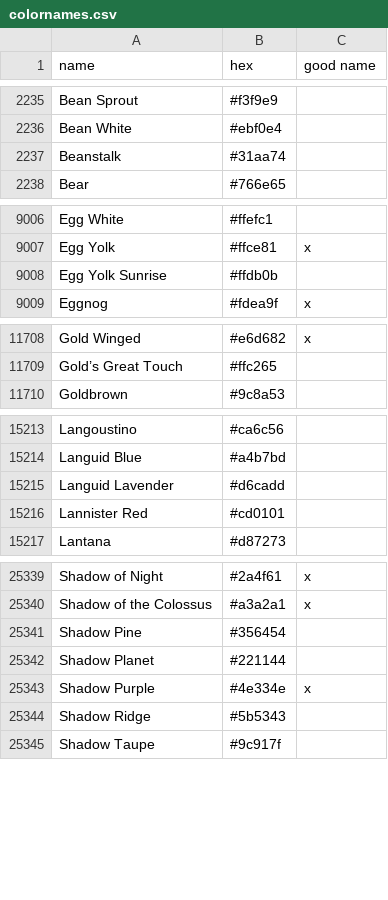
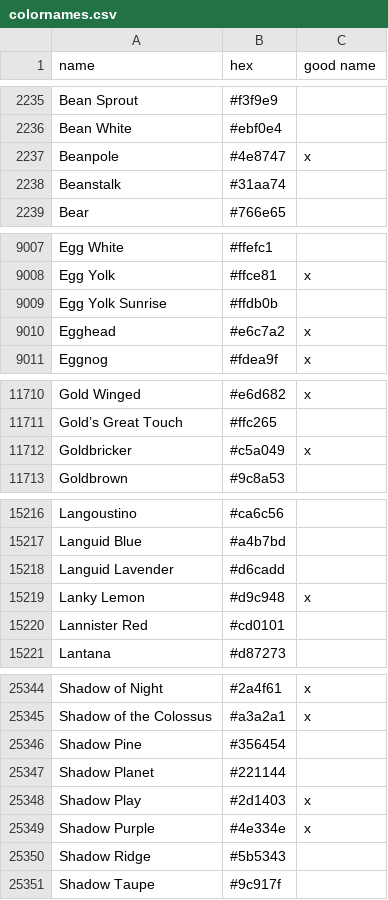
Before and after one commit to meodai/color-names, a CSV file: src/colornames.csv, drawn as a sheet; only a part is shown, gaps mark what is left out; the diff covers the shown part only.

Commit message:
feat(colors): add new own crations
whimsical double-meaning color names

```diff
--- a/src/colornames.csv
+++ b/src/colornames.csv
@@ -2236,2 +2236,3 @@ Bean Sprout,#f3f9e9,
 Bean White,#ebf0e4,
+Beanpole,#4e8747,x
 Beanstalk,#31aa74,
@@ -9008,2 +9009,3 @@ Egg Yolk,#ffce81,x
 Egg Yolk Sunrise,#ffdb0b,
+Egghead,#e6c7a2,x
 Eggnog,#fdea9f,x
@@ -11709,2 +11711,3 @@ Gold Winged,#e6d682,x
 Gold’s Great Touch,#ffc265,
+Goldbricker,#c5a049,x
 Goldbrown,#9c8a53,
@@ -15215,2 +15218,3 @@ Languid Blue,#a4b7bd,
 Languid Lavender,#d6cadd,
+Lanky Lemon,#d9c948,x
 Lannister Red,#cd0101,
@@ -25342,2 +25347,3 @@ Shadow Pine,#356454,
 Shadow Planet,#221144,
+Shadow Play,#2d1403,x
 Shadow Purple,#4e334e,x
```
Also changed, not shown: 1 added row elsewhere in this file.
